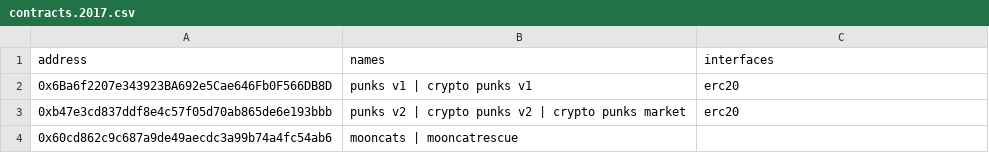
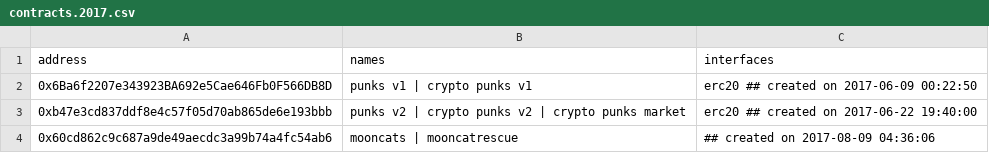
Before and after one commit to monsterhighdev-cloud/blockchain-tools-libraries-scripts, a CSV file: ethname/config/contracts.2017.csv, drawn as a sheet.

```diff
--- a/ethname/config/contracts.2017.csv
+++ b/ethname/config/contracts.2017.csv
@@ -1,4 +1,4 @@
 address, names, interfaces
-0x6Ba6f2207e343923BA692e5Cae646Fb0F566DB8D,  punks v1 | crypto punks v1,  erc20
-0xb47e3cd837ddf8e4c57f05d70ab865de6e193bbb,  punks v2 | crypto punks v2 | crypto punks market,  erc20
-0x60cd862c9c687a9de49aecdc3a99b74a4fc54ab6,  mooncats | mooncatrescue,
+0x6Ba6f2207e343923BA692e5Cae646Fb0F566DB8D,  punks v1 | crypto punks v1,  erc20    ## created on 2017-06-09 00:22:50
+0xb47e3cd837ddf8e4c57f05d70ab865de6e193bbb,  punks v2 | crypto punks v2 | crypto punks market,  erc20   ## created on 2017-06-22 19:40:00
+0x60cd862c9c687a9de49aecdc3a99b74a4fc54ab6,  mooncats | mooncatrescue,            ## created on 2017-08-09 04:36:06
```
Also changed, not shown: ethname/config/contracts.2021.csv, ethname/config/contracts.2022.csv, 7 other files.
